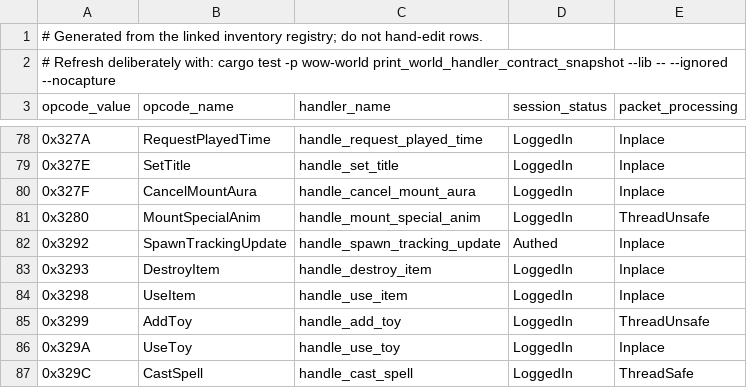
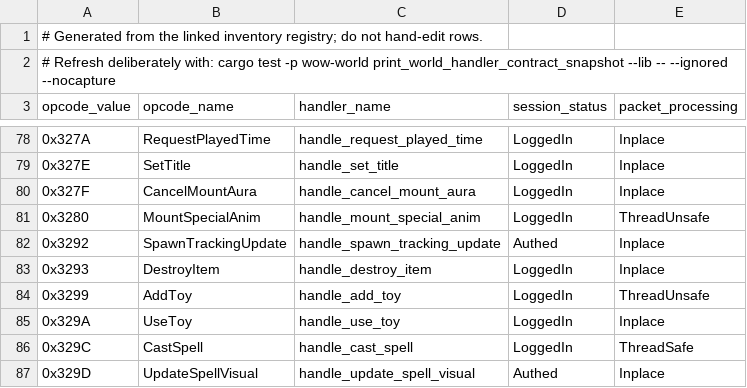
Before and after one commit to alseif0x/rustycore, a TSV file: tools/architecture/world-handler-contract.tsv, drawn as a sheet; only a part is shown, gaps mark what is left out; the shorter side is filled out with more unchanged rows; the diff names each change by its address in the sheet, - before the commit and + after, or states it on an @@ line.

Commit message:
Revert "Track battle-pet item handler contract"
This reverts commit 4bdc7f545e07fc2cdeb443e23617a1169ccea7e0.

```diff
--- a/tools/architecture/world-handler-contract.tsv
+++ b/tools/architecture/world-handler-contract.tsv
-row 84: 0x3298 | UseItem | handle_use_item | LoggedIn | Inplace
```
